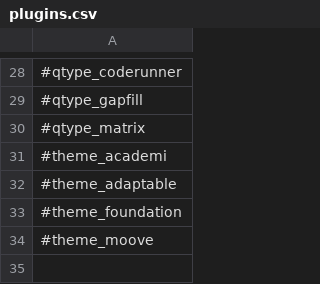
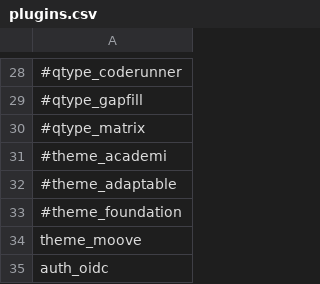
Before and after one commit to edulution-io/edulution-moodle, a CSV file: plugins.csv, drawn as a sheet; only a part is shown, gaps mark what is left out; the diff names each change by its address in the sheet, - before the commit and + after, or states it on an @@ line.

```diff
--- a/plugins.csv
+++ b/plugins.csv
-A34: #theme_moove
+A34: theme_moove
+row 35: auth_oidc
```
Also changed, not shown: 4 other files.
